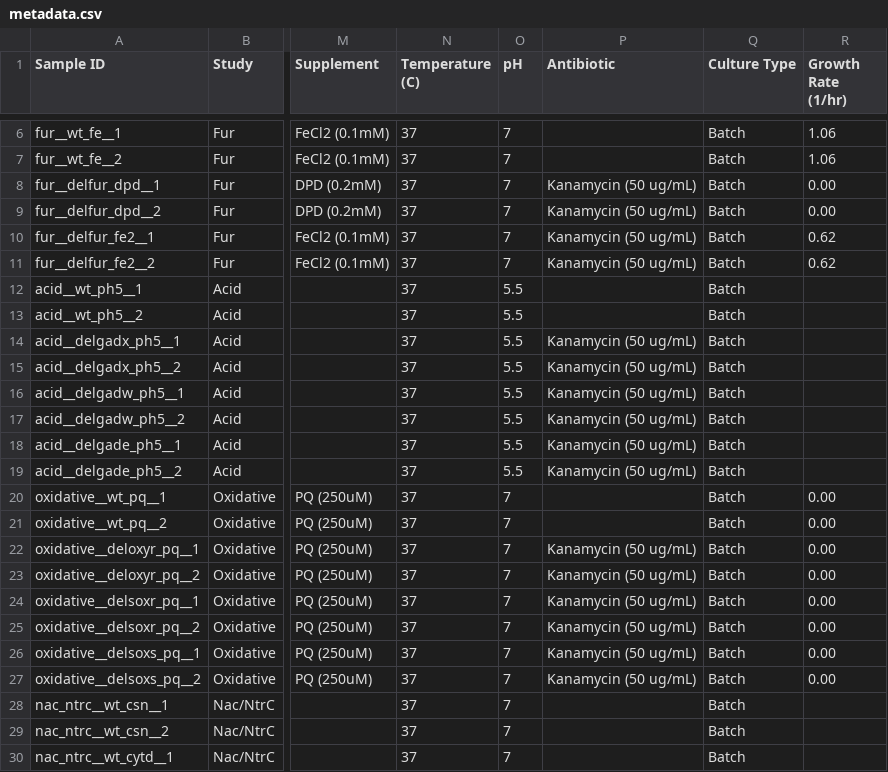
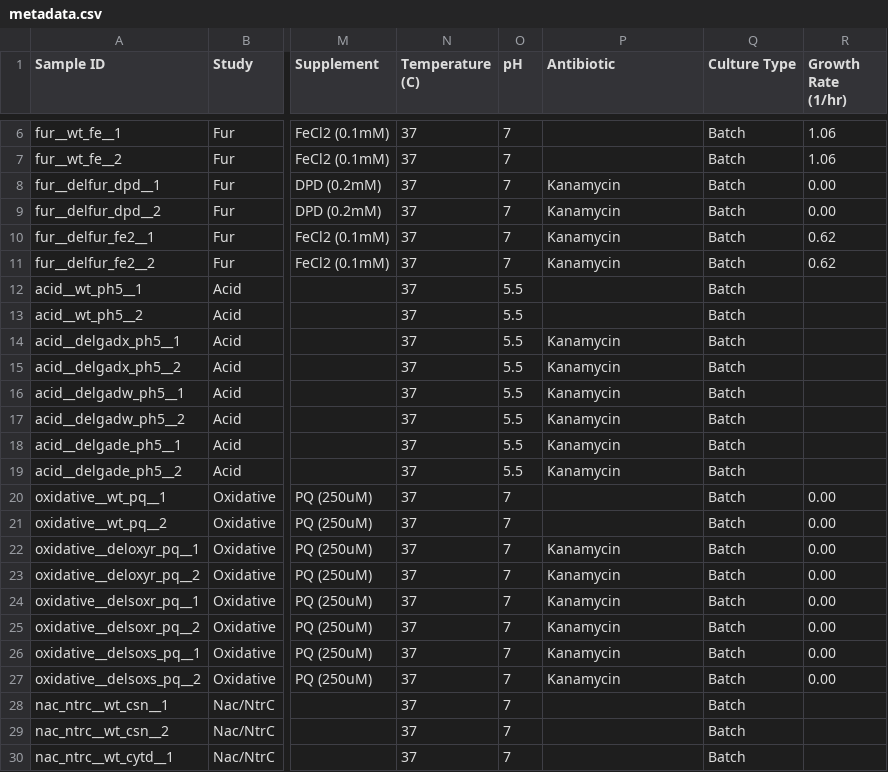
Before and after one commit to SBRG/precise-db, a CSV file: data/metadata.csv, drawn as a sheet; only a part is shown, gaps mark what is left out; the diff covers the shown part only; the diff names each change by its address in the sheet, - before the commit and + after, or states it on an @@ line.

```diff
--- a/data/metadata.csv
+++ b/data/metadata.csv
-P8:P11 (Antibiotic): Kanamycin (50 ug/mL)
+P8:P11 (Antibiotic): Kanamycin
-P14:P19 (Antibiotic): Kanamycin (50 ug/mL)
+P14:P19 (Antibiotic): Kanamycin
-P22:P27 (Antibiotic): Kanamycin (50 ug/mL)
+P22:P27 (Antibiotic): Kanamycin
```
Also changed, not shown: 24 edited cells elsewhere in this file.
